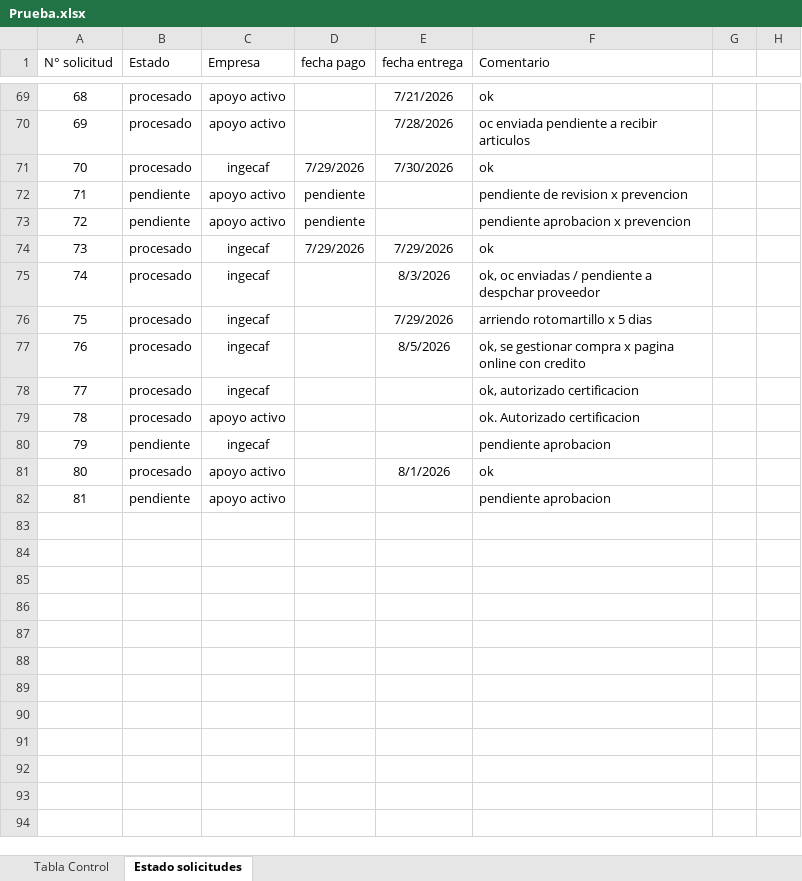
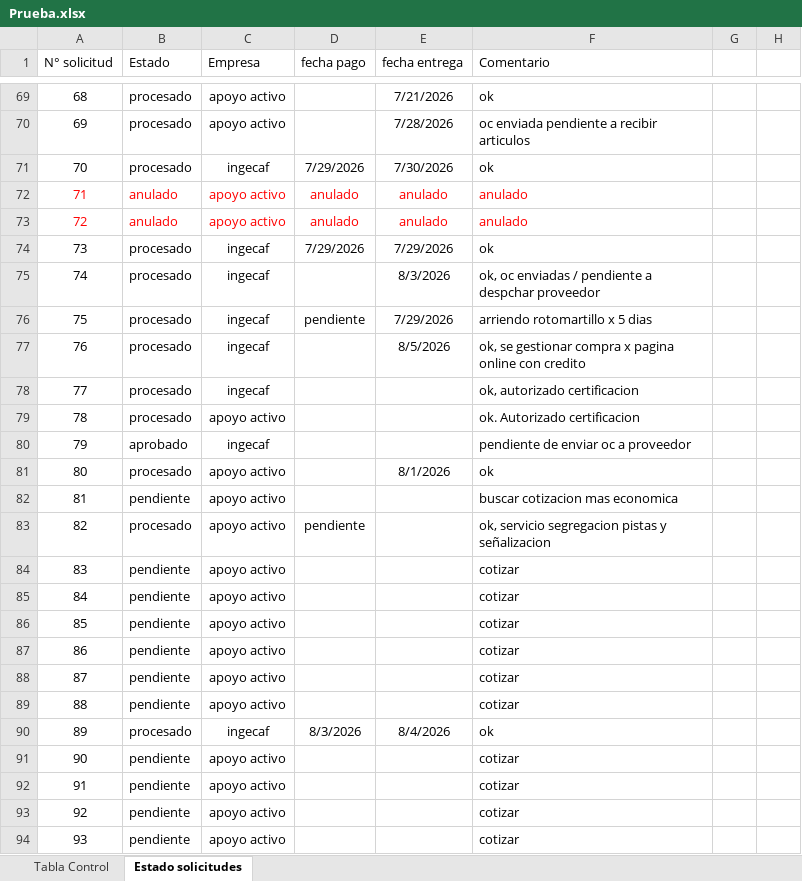
Before and after one commit to RodrigoCay/RequiAA, an Excel workbook: Prueba.xlsx, sheet Estado solicitudes, drawn as a sheet; only a part is shown, gaps mark what is left out; values as stored, in another font and other column widths than the file's, no borders; conditional formats and table styles not drawn; removed rows and columns are numbered as before the commit, all else as after; the diff covers the shown part only; the diff names each change by its address in the sheet, - before the commit and + after, or states it on an @@ line.

```diff
--- a/Prueba.xlsx (sheet Estado solicitudes)
+++ b/Prueba.xlsx (sheet Estado solicitudes)
-row 72: 71 | pendiente | apoyo activo | pendiente |  | pendiente de revision x prevencion
-row 73: 72 | pendiente | apoyo activo | pendiente |  | pendiente aprobacion x prevencion
+row 72: 71 | anulado | apoyo activo | anulado | anulado | anulado
+row 73: 72 | anulado | apoyo activo | anulado | anulado | anulado
-D76 (fecha pago): (empty)
+D76 (fecha pago): pendiente
-row 80: 79 | pendiente | ingecaf |  |  | pendiente aprobacion
+row 80: 79 | aprobado | ingecaf |  |  | pendiente de enviar oc a proveedor
-F82 (Comentario): pendiente aprobacion
+F82 (Comentario): buscar cotizacion mas economica
+row 83: 82 | procesado | apoyo activo | pendiente |  | ok, servicio segregacion pistas y señalizacion
+row 84: 83 | pendiente | apoyo activo |  |  | cotizar
+row 85: 84 | pendiente | apoyo activo |  |  | cotizar
+row 86: 85 | pendiente | apoyo activo |  |  | cotizar
+row 87: 86 | pendiente | apoyo activo |  |  | cotizar
+row 88: 87 | pendiente | apoyo activo |  |  | cotizar
+row 89: 88 | pendiente | apoyo activo |  |  | cotizar
+row 90: 89 | procesado | ingecaf | 8/3/2026 | 8/4/2026 | ok
+row 91: 90 | pendiente | apoyo activo |  |  | cotizar
+row 92: 91 | pendiente | apoyo activo |  |  | cotizar
+row 93: 92 | pendiente | apoyo activo |  |  | cotizar
+row 94: 93 | pendiente | apoyo activo |  |  | cotizar
```
Also changed, not shown: 3 added rows, 3 removed rows, 3 edited cells and cell formats elsewhere in this sheet, sheet Tabla Control, Detalle solicitudes OC.xlsx.
